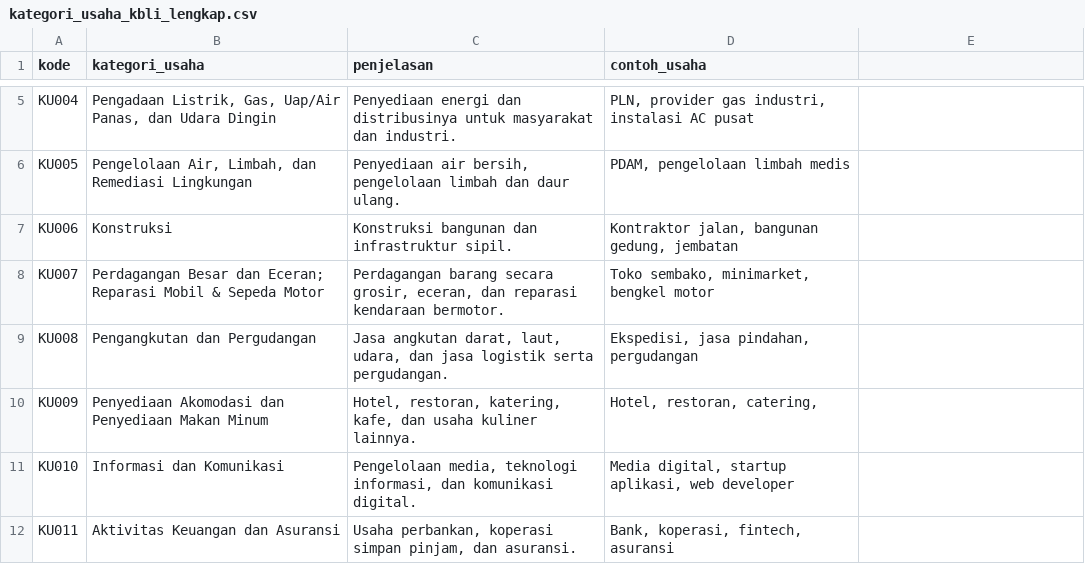
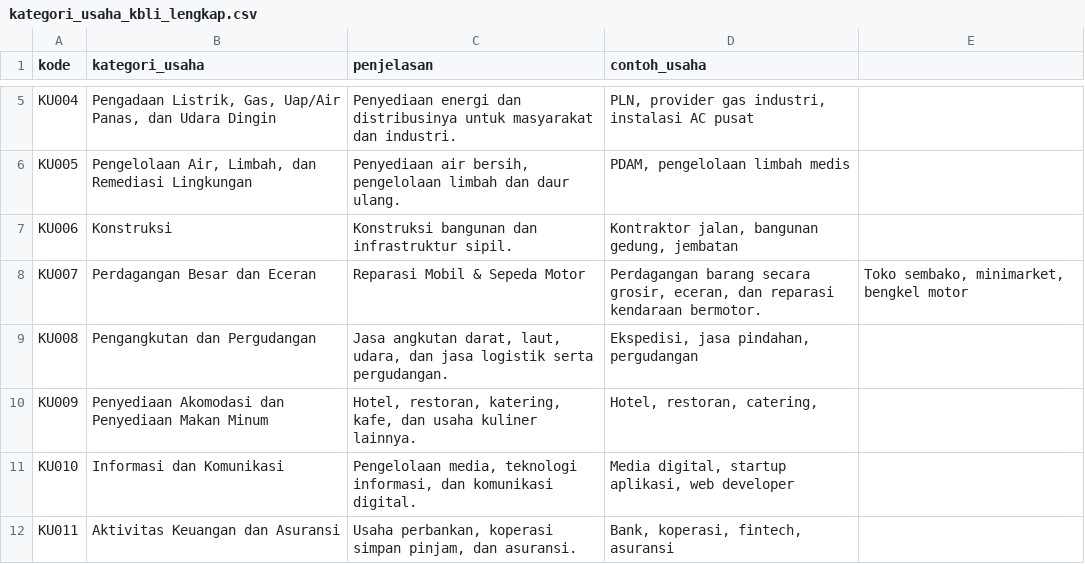
Before and after one commit to krapyakid/sinekra, a CSV file: assets/kategori_usaha_kbli_lengkap.csv, drawn as a sheet; only a part is shown, gaps mark what is left out.

Commit message:
Update kategori_usaha_kbli_lengkap.csv

```diff
--- a/assets/kategori_usaha_kbli_lengkap.csv
+++ b/assets/kategori_usaha_kbli_lengkap.csv
@@ -7,3 +7,3 @@ KU005,"Pengelolaan Air, Limbah, dan Remediasi Lingkungan","Penyediaan air bersih
 KU006,Konstruksi,Konstruksi bangunan dan infrastruktur sipil.,"Kontraktor jalan, bangunan gedung, jembatan"
-KU007,Perdagangan Besar dan Eceran; Reparasi Mobil & Sepeda Motor,"Perdagangan barang secara grosir, eceran, dan reparasi kendaraan bermotor.","Toko sembako, minimarket, bengkel motor"
+KU007,Perdagangan Besar dan Eceran, Reparasi Mobil & Sepeda Motor,"Perdagangan barang secara grosir, eceran, dan reparasi kendaraan bermotor.","Toko sembako, minimarket, bengkel motor"
 KU008,Pengangkutan dan Pergudangan,"Jasa angkutan darat, laut, udara, dan jasa logistik serta pergudangan.","Ekspedisi, jasa pindahan, pergudangan"
```
